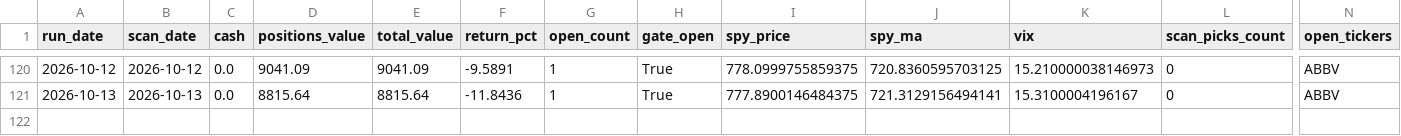
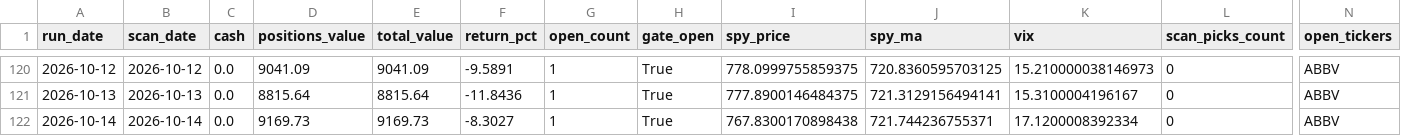
Before and after one commit to kienta1999/technical-analysis-stock-scanner, a CSV file: logs/paper_portfolio.csv, drawn as a sheet; only a part is shown, gaps mark what is left out; rows hold the shown columns only; the diff names each change by its address in the sheet, - before the commit and + after, or states it on an @@ line.

```diff
--- a/logs/paper_portfolio.csv
+++ b/logs/paper_portfolio.csv
+row 122: 2026-10-14 | 2026-10-14 | 0.0 | 9169.73 | 9169.73 | -8.3027 | 1 | True | 767.8300170898438 | 721.744236755371 | 17.1200008392334 | 0 | ABBV
```
Also changed, not shown: 2 other files.
